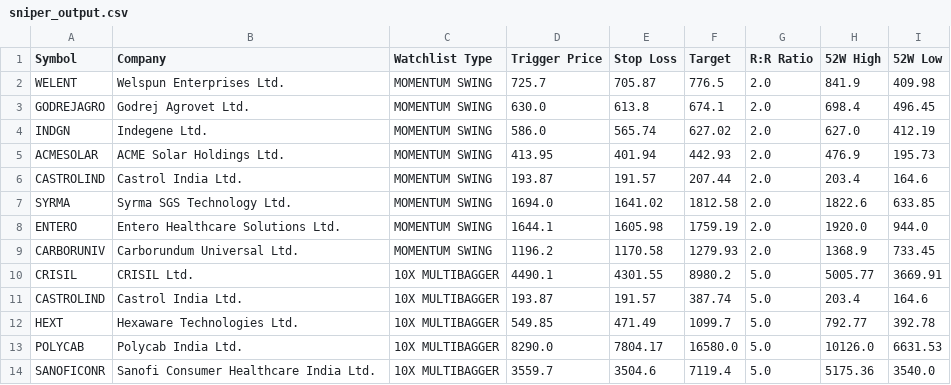
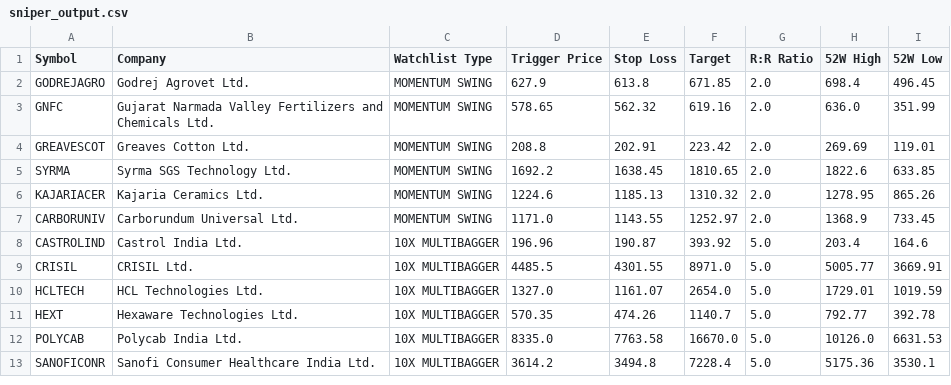
Before and after one commit to bornsupreme21-pk/nbt-quantum-engine, a CSV file: sniper_output.csv, drawn as a sheet; only a part is shown; the diff covers the shown part only.

```diff
--- a/sniper_output.csv
+++ b/sniper_output.csv
@@ -1,14 +1,13 @@
 Symbol,Company,Watchlist Type,Trigger Price,Stop Loss,Target,R:R Ratio,52W High,52W Low
-WELENT,Welspun Enterprises Ltd.,MOMENTUM SWING,725.7,705.87,776.5,2.0,841.9,409.98
-GODREJAGRO,Godrej Agrovet Ltd.,MOMENTUM SWING,630.0,613.8,674.1,2.0,698.4,496.45
-INDGN,Indegene Ltd.,MOMENTUM SWING,586.0,565.74,627.02,2.0,627.0,412.19
-ACMESOLAR,ACME Solar Holdings Ltd.,MOMENTUM SWING,413.95,401.94,442.93,2.0,476.9,195.73
-CASTROLIND,Castrol India Ltd.,MOMENTUM SWING,193.87,191.57,207.44,2.0,203.4,164.6
-SYRMA,Syrma SGS Technology Ltd.,MOMENTUM SWING,1694.0,1641.02,1812.58,2.0,1822.6,633.85
-ENTERO,Entero Healthcare Solutions Ltd.,MOMENTUM SWING,1644.1,1605.98,1759.19,2.0,1920.0,944.0
-CARBORUNIV,Carborundum Universal Ltd.,MOMENTUM SWING,1196.2,1170.58,1279.93,2.0,1368.9,733.45
-CRISIL,CRISIL Ltd.,10X MULTIBAGGER,4490.1,4301.55,8980.2,5.0,5005.77,3669.91
-CASTROLIND,Castrol India Ltd.,10X MULTIBAGGER,193.87,191.57,387.74,5.0,203.4,164.6
-HEXT,Hexaware Technologies Ltd.,10X MULTIBAGGER,549.85,471.49,1099.7,5.0,792.77,392.78
-POLYCAB,Polycab India Ltd.,10X MULTIBAGGER,8290.0,7804.17,16580.0,5.0,10126.0,6631.53
-SANOFICONR,Sanofi Consumer Healthcare India Ltd.,10X MULTIBAGGER,3559.7,3504.6,7119.4,5.0,5175.36,3540.0
+GODREJAGRO,Godrej Agrovet Ltd.,MOMENTUM SWING,627.9,613.8,671.85,2.0,698.4,496.45
+GNFC,Gujarat Narmada Valley Fertilizers and Chemicals Ltd.,MOMENTUM SWING,578.65,562.32,619.16,2.0,636.0,351.99
+GREAVESCOT,Greaves Cotton Ltd.,MOMENTUM SWING,208.8,202.91,223.42,2.0,269.69,119.01
+SYRMA,Syrma SGS Technology Ltd.,MOMENTUM SWING,1692.2,1638.45,1810.65,2.0,1822.6,633.85
+KAJARIACER,Kajaria Ceramics Ltd.,MOMENTUM SWING,1224.6,1185.13,1310.32,2.0,1278.95,865.26
+CARBORUNIV,Carborundum Universal Ltd.,MOMENTUM SWING,1171.0,1143.55,1252.97,2.0,1368.9,733.45
+CASTROLIND,Castrol India Ltd.,10X MULTIBAGGER,196.96,190.87,393.92,5.0,203.4,164.6
+CRISIL,CRISIL Ltd.,10X MULTIBAGGER,4485.5,4301.55,8971.0,5.0,5005.77,3669.91
+HCLTECH,HCL Technologies Ltd.,10X MULTIBAGGER,1327.0,1161.07,2654.0,5.0,1729.01,1019.59
+HEXT,Hexaware Technologies Ltd.,10X MULTIBAGGER,570.35,474.26,1140.7,5.0,792.77,392.78
+POLYCAB,Polycab India Ltd.,10X MULTIBAGGER,8335.0,7763.58,16670.0,5.0,10126.0,6631.53
+SANOFICONR,Sanofi Consumer Healthcare India Ltd.,10X MULTIBAGGER,3614.2,3494.8,7228.4,5.0,5175.36,3530.1
```
Also changed, not shown: 2 added rows, 3 removed rows and 17 edited cells elsewhere in this file, incubator_output.csv, promoter_output.csv, 3 other files.
